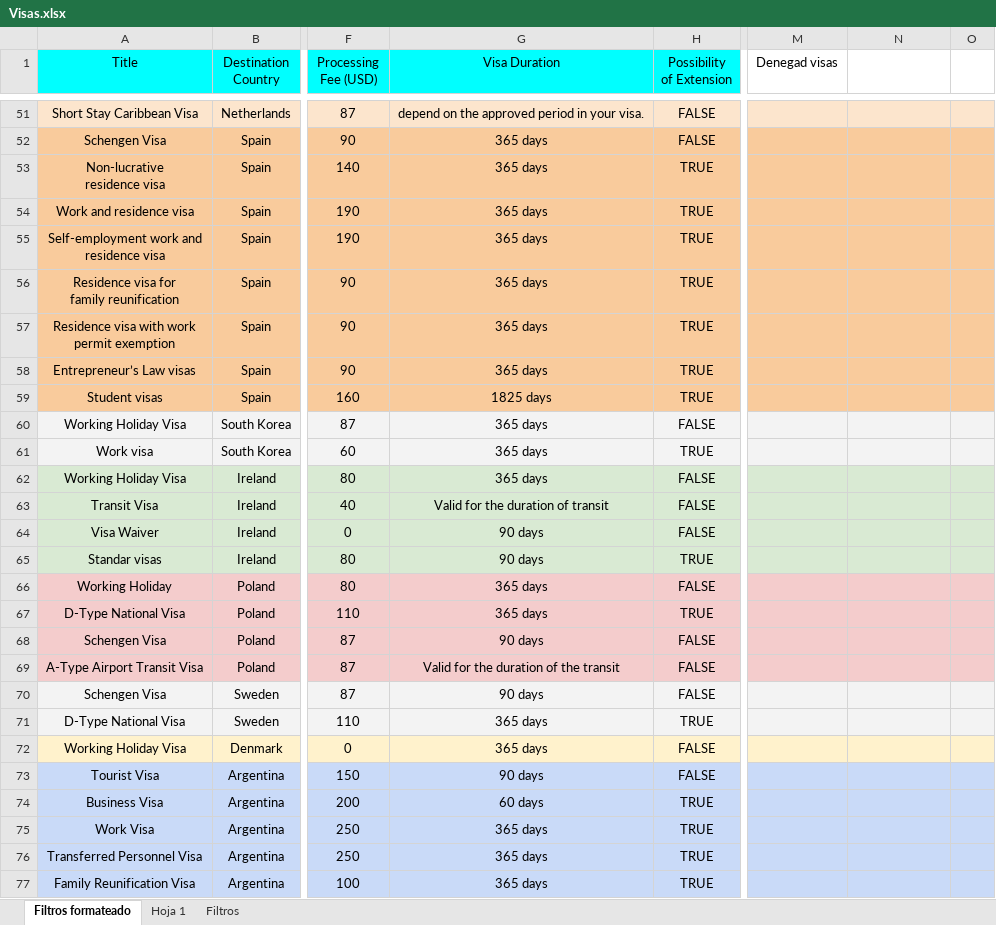
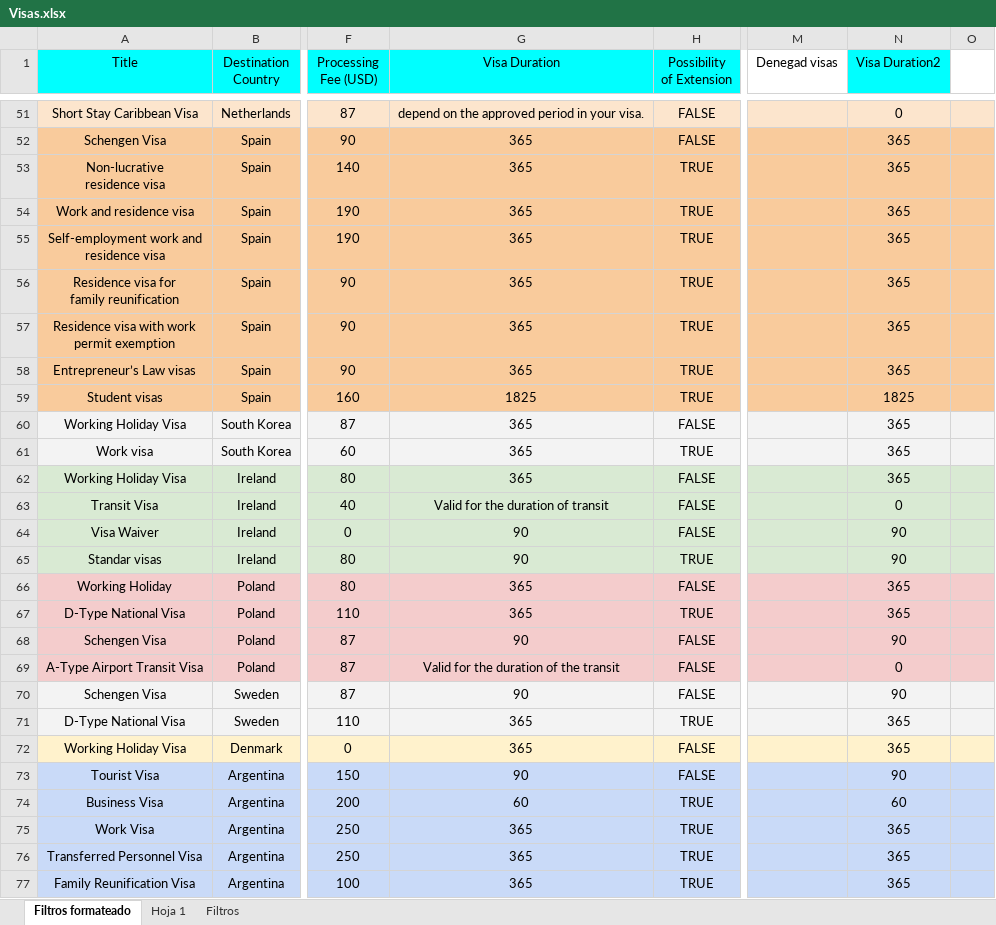
Before and after one commit to MatiasFigueroaContreras/BRI-buscador-de-visas, an Excel workbook: backend/visa-indexer/Visas.xlsx, sheet Filtros formateado, drawn as a sheet; only a part is shown, gaps mark what is left out; values as stored, in another font and other column widths than the file's, no borders; charts and pictures not drawn; the diff covers the shown part only; the diff names each change by its address in the sheet, - before the commit and + after, or states it on an @@ line.

Commit message:
Funca filtro visa duration

```diff
--- a/backend/visa-indexer/Visas.xlsx (sheet Filtros formateado)
+++ b/backend/visa-indexer/Visas.xlsx (sheet Filtros formateado)
-N1: (empty)
+N1: Visa Duration2
-N1 fill: none
+N1 fill: #00FFFF
-N51 (Visa Duration2): (empty)
+N51 (Visa Duration2): 0
-G52:G58 (Visa Duration): 365 days
+G52:G58 (Visa Duration): 365
-N52:N58 (Visa Duration2): (empty)
+N52:N58 (Visa Duration2): 365
-G59 (Visa Duration): 1825 days
+G59 (Visa Duration): 1825
-N59 (Visa Duration2): (empty)
+N59 (Visa Duration2): 1825
-G60:G62 (Visa Duration): 365 days
+G60:G62 (Visa Duration): 365
-N60:N62 (Visa Duration2): (empty)
+N60:N62 (Visa Duration2): 365
-N63 (Visa Duration2): (empty)
+N63 (Visa Duration2): 0
-G64:G65 (Visa Duration): 90 days
+G64:G65 (Visa Duration): 90
-N64:N65 (Visa Duration2): (empty)
+N64:N65 (Visa Duration2): 90
-G66:G67 (Visa Duration): 365 days
+G66:G67 (Visa Duration): 365
-N66:N67 (Visa Duration2): (empty)
+N66:N67 (Visa Duration2): 365
-G68 (Visa Duration): 90 days
+G68 (Visa Duration): 90
-N68 (Visa Duration2): (empty)
+N68 (Visa Duration2): 90
-N69 (Visa Duration2): (empty)
+N69 (Visa Duration2): 0
-G70 (Visa Duration): 90 days
+G70 (Visa Duration): 90
-N70 (Visa Duration2): (empty)
+N70 (Visa Duration2): 90
-G71:G72 (Visa Duration): 365 days
+G71:G72 (Visa Duration): 365
-N71:N72 (Visa Duration2): (empty)
+N71:N72 (Visa Duration2): 365
-G73 (Visa Duration): 90 days
+G73 (Visa Duration): 90
-N73 (Visa Duration2): (empty)
+N73 (Visa Duration2): 90
-G74 (Visa Duration): 60 days
+G74 (Visa Duration): 60
-N74 (Visa Duration2): (empty)
+N74 (Visa Duration2): 60
-G75:G77 (Visa Duration): 365 days
+G75:G77 (Visa Duration): 365
-N75:N77 (Visa Duration2): (empty)
+N75:N77 (Visa Duration2): 365
```
Also changed, not shown: 133 edited cells elsewhere in this sheet, charts or pictures, 5 other files.
